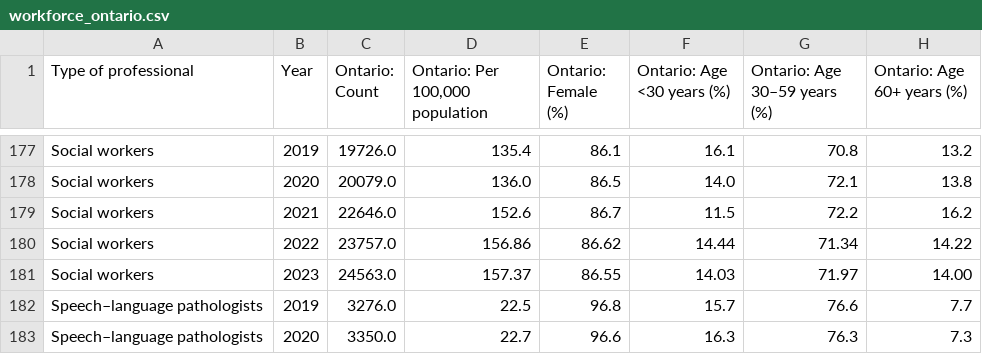
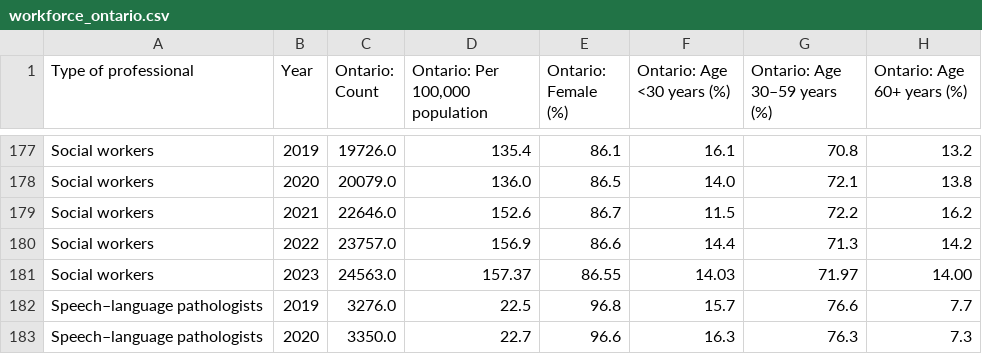
Before and after one commit to Simpcyclassy/priority-care-modeling, a CSV file: data/workforce_ontario.csv, drawn as a sheet; only a part is shown, gaps mark what is left out.

```diff
--- a/data/workforce_ontario.csv
+++ b/data/workforce_ontario.csv
@@ -179,3 +179,3 @@ Social workers,2020,20079.0,136.0,86.5,14.0,72.1,13.8
 Social workers,2021,22646.0,152.6,86.7,11.5,72.2,16.2
-Social workers,2022,23757.0,156.86,86.62,14.44,71.34,14.22
+Social workers,2022,23757.0,156.9,86.6,14.4,71.3,14.2
 Social workers,2023,24563.0,157.37,86.55,14.03,71.97,14.00
```
